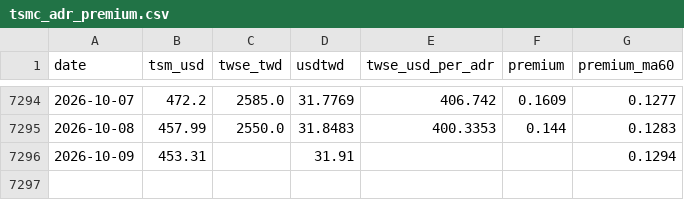
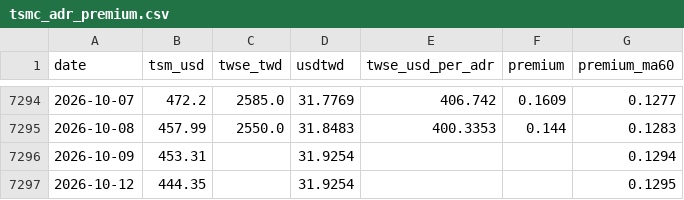
Before and after one commit to dykim0210/tsmc-adr-premium, a CSV file: data/tsmc_adr_premium.csv, drawn as a sheet; only a part is shown, gaps mark what is left out.

```diff
--- a/data/tsmc_adr_premium.csv
+++ b/data/tsmc_adr_premium.csv
@@ -7295,2 +7295,3 @@
 2026-10-08,457.99,2550.0,31.8483,400.3353,0.144,0.1283
-2026-10-09,453.31,,31.91,,,0.1294
+2026-10-09,453.31,,31.9254,,,0.1294
+2026-10-12,444.35,,31.9254,,,0.1295
```
Also changed, not shown: 1 other file.
